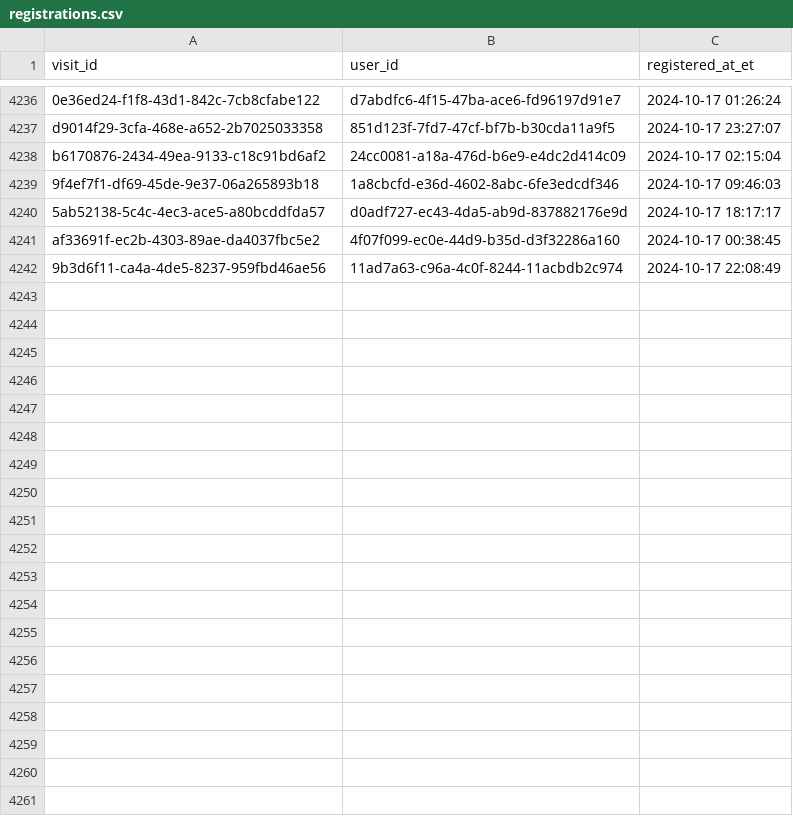
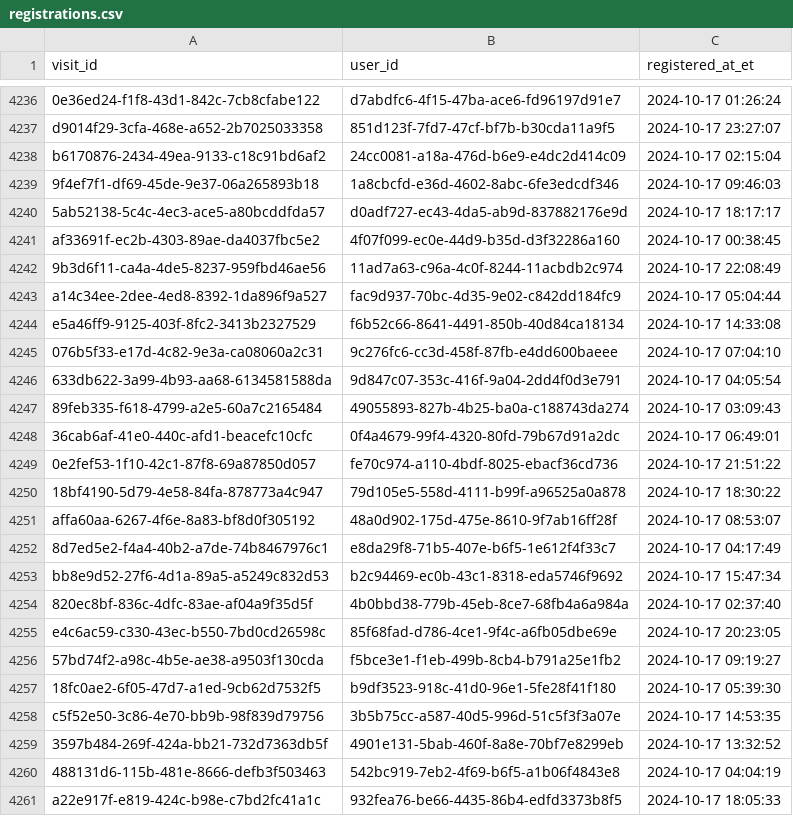
Before and after one commit to ae-wizard/ae-sample-project, a CSV file: models/registrations.csv, drawn as a sheet; only a part is shown, gaps mark what is left out; the diff covers the shown part only; the diff names each change by its address in the sheet, - before the commit and + after, or states it on an @@ line.

Commit message:
Append 4288 new records to registrations.csv

```diff
--- a/models/registrations.csv
+++ b/models/registrations.csv
+row 4243: a14c34ee-2dee-4ed8-8392-1da896f9a527 | fac9d937-70bc-4d35-9e02-c842dd184fc9 | 2024-10-17 05:04:44
+row 4244: e5a46ff9-9125-403f-8fc2-3413b2327529 | f6b52c66-8641-4491-850b-40d84ca18134 | 2024-10-17 14:33:08
+row 4245: 076b5f33-e17d-4c82-9e3a-ca08060a2c31 | 9c276fc6-cc3d-458f-87fb-e4dd600baeee | 2024-10-17 07:04:10
+row 4246: 633db622-3a99-4b93-aa68-6134581588da | 9d847c07-353c-416f-9a04-2dd4f0d3e791 | 2024-10-17 04:05:54
+row 4247: 89feb335-f618-4799-a2e5-60a7c2165484 | 49055893-827b-4b25-ba0a-c188743da274 | 2024-10-17 03:09:43
+row 4248: 36cab6af-41e0-440c-afd1-beacefc10cfc | 0f4a4679-99f4-4320-80fd-79b67d91a2dc | 2024-10-17 06:49:01
+row 4249: 0e2fef53-1f10-42c1-87f8-69a87850d057 | fe70c974-a110-4bdf-8025-ebacf36cd736 | 2024-10-17 21:51:22
+row 4250: 18bf4190-5d79-4e58-84fa-878773a4c947 | 79d105e5-558d-4111-b99f-a96525a0a878 | 2024-10-17 18:30:22
+row 4251: affa60aa-6267-4f6e-8a83-bf8d0f305192 | 48a0d902-175d-475e-8610-9f7ab16ff28f | 2024-10-17 08:53:07
+row 4252: 8d7ed5e2-f4a4-40b2-a7de-74b8467976c1 | e8da29f8-71b5-407e-b6f5-1e612f4f33c7 | 2024-10-17 04:17:49
+row 4253: bb8e9d52-27f6-4d1a-89a5-a5249c832d53 | b2c94469-ec0b-43c1-8318-eda5746f9692 | 2024-10-17 15:47:34
+row 4254: 820ec8bf-836c-4dfc-83ae-af04a9f35d5f | 4b0bbd38-779b-45eb-8ce7-68fb4a6a984a | 2024-10-17 02:37:40
+row 4255: e4c6ac59-c330-43ec-b550-7bd0cd26598c | 85f68fad-d786-4ce1-9f4c-a6fb05dbe69e | 2024-10-17 20:23:05
+row 4256: 57bd74f2-a98c-4b5e-ae38-a9503f130cda | f5bce3e1-f1eb-499b-8cb4-b791a25e1fb2 | 2024-10-17 09:19:27
+row 4257: 18fc0ae2-6f05-47d7-a1ed-9cb62d7532f5 | b9df3523-918c-41d0-96e1-5fe28f41f180 | 2024-10-17 05:39:30
+row 4258: c5f52e50-3c86-4e70-bb9b-98f839d79756 | 3b5b75cc-a587-40d5-996d-51c5f3f3a07e | 2024-10-17 14:53:35
+row 4259: 3597b484-269f-424a-bb21-732d7363db5f | 4901e131-5bab-460f-8a8e-70bf7e8299eb | 2024-10-17 13:32:52
+row 4260: 488131d6-115b-481e-8666-defb3f503463 | 542bc919-7eb2-4f69-b6f5-a1b06f4843e8 | 2024-10-17 04:04:19
+row 4261: a22e917f-e819-424c-b98e-c7bd2fc41a1c | 932fea76-be66-4435-86b4-edfd3373b8f5 | 2024-10-17 18:05:33
```
Also changed, not shown: 28 added rows elsewhere in this file.
